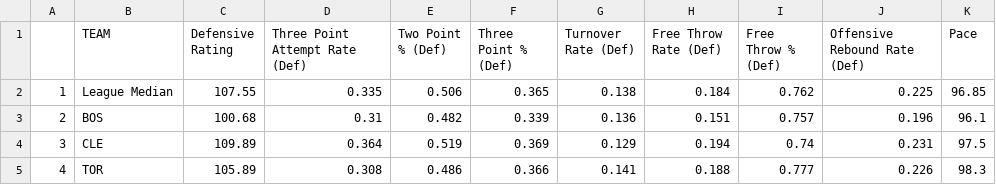
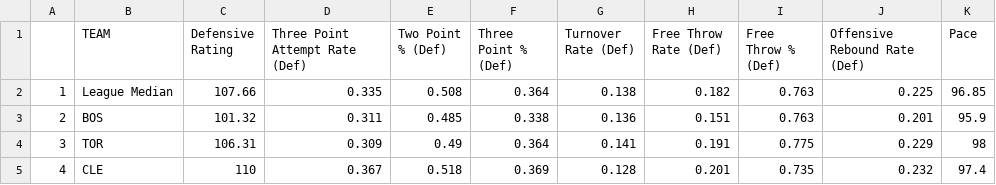
Before and after one commit to tvbassine/four.factors.data, a CSV file: def.csv, drawn as a sheet; only a part is shown; the diff covers the shown part only.

```diff
--- a/def.csv
+++ b/def.csv
@@ -1,5 +1,5 @@
 "","TEAM ","Defensive Rating ","Three Point Attempt Rate (Def)","Two Point % (Def)","Three Point % (Def)","Turnover Rate (Def)","Free Throw Rate (Def)","Free Throw % (Def)","Offensive Rebound Rate (Def)","Pace "
-"1","League Median",107.55,0.335,0.506,0.365,0.138,0.184,0.762,0.225,96.85
-"2","BOS",100.68,0.31,0.482,0.339,0.136,0.151,0.757,0.196,96.1
-"3","CLE",109.89,0.364,0.519,0.369,0.129,0.194,0.74,0.231,97.5
-"4","TOR",105.89,0.308,0.486,0.366,0.141,0.188,0.777,0.226,98.3
+"1","League Median",107.66,0.335,0.508,0.364,0.138,0.182,0.763,0.225,96.85
+"2","BOS",101.32,0.311,0.485,0.338,0.136,0.151,0.763,0.201,95.9
+"3","TOR",106.31,0.309,0.49,0.364,0.141,0.191,0.775,0.229,98
+"4","CLE",110,0.367,0.518,0.369,0.128,0.201,0.735,0.232,97.4
```
Also changed, not shown: 2 added rows, 2 removed rows and 97 edited cells elsewhere in this file, off.csv, overall.csv.
